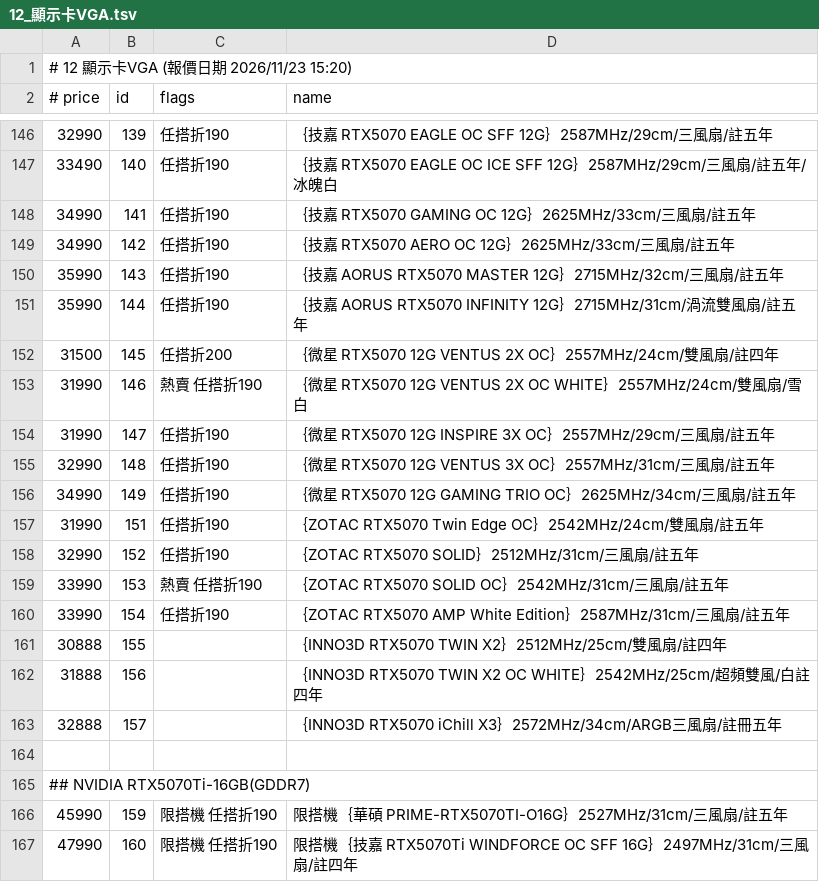
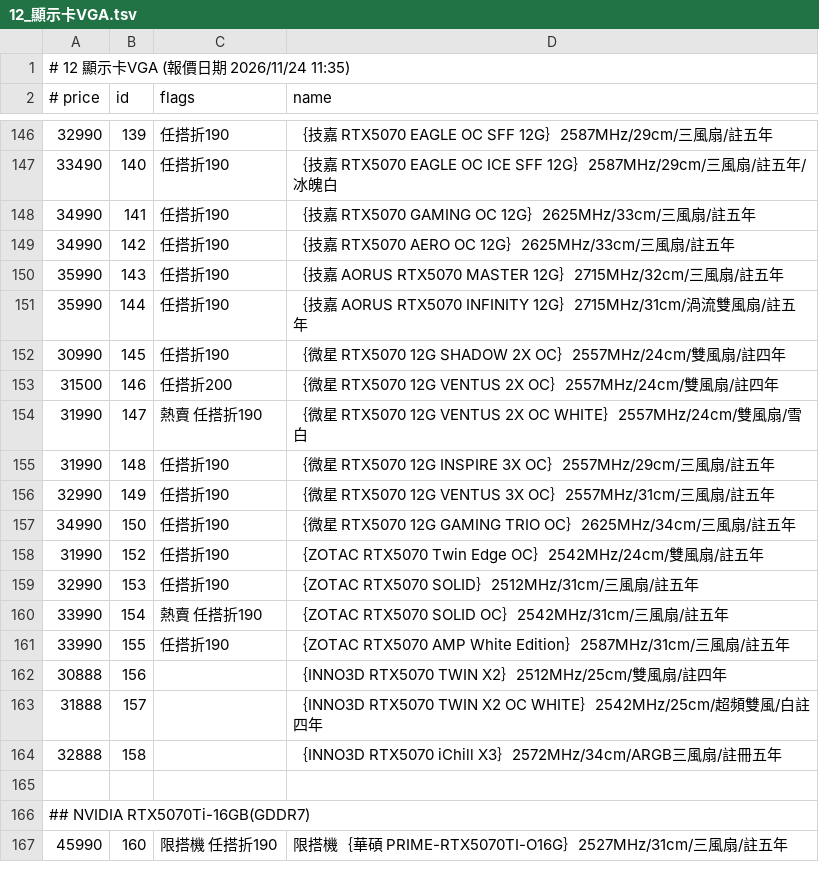
Before and after one commit to jakeuj/coolpc-quote, a TSV file: data/by_category/12_顯示卡VGA.tsv, drawn as a sheet; only a part is shown, gaps mark what is left out; the diff covers the shown part only.

```diff
--- a/data/by_category/12_顯示卡VGA.tsv
+++ b/data/by_category/12_顯示卡VGA.tsv
@@ -1,2 +1,2 @@
-# 12 顯示卡VGA  (報價日期 2026/11/23 15:20)
+# 12 顯示卡VGA  (報價日期 2026/11/24 11:35)
 # price	id	flags	name
@@ -151,17 +151,17 @@
 35990	144	任搭折190	｛技嘉 AORUS RTX5070 INFINITY 12G｝2715MHz/31cm/渦流雙風扇/註五年
-31500	145	任搭折200	｛微星 RTX5070 12G VENTUS 2X OC｝2557MHz/24cm/雙風扇/註四年
-31990	146	熱賣 任搭折190	｛微星 RTX5070 12G VENTUS 2X OC WHITE｝2557MHz/24cm/雙風扇/雪白
-31990	147	任搭折190	｛微星 RTX5070 12G INSPIRE 3X OC｝2557MHz/29cm/三風扇/註五年
-32990	148	任搭折190	｛微星 RTX5070 12G VENTUS 3X OC｝2557MHz/31cm/三風扇/註五年
-34990	149	任搭折190	｛微星 RTX5070 12G GAMING TRIO OC｝2625MHz/34cm/三風扇/註五年
-31990	151	任搭折190	｛ZOTAC RTX5070 Twin Edge OC｝2542MHz/24cm/雙風扇/註五年
-32990	152	任搭折190	｛ZOTAC RTX5070 SOLID｝2512MHz/31cm/三風扇/註五年
-33990	153	熱賣 任搭折190	｛ZOTAC RTX5070 SOLID OC｝2542MHz/31cm/三風扇/註五年
-33990	154	任搭折190	｛ZOTAC RTX5070 AMP White Edition｝2587MHz/31cm/三風扇/註五年
-30888	155		｛INNO3D RTX5070 TWIN X2｝2512MHz/25cm/雙風扇/註四年
-31888	156		｛INNO3D RTX5070 TWIN X2 OC WHITE｝2542MHz/25cm/超頻雙風/白註四年
-32888	157		｛INNO3D RTX5070 iChill X3｝2572MHz/34cm/ARGB三風扇/註冊五年
+30990	145	任搭折190	｛微星 RTX5070 12G SHADOW 2X OC｝2557MHz/24cm/雙風扇/註四年
+31500	146	任搭折200	｛微星 RTX5070 12G VENTUS 2X OC｝2557MHz/24cm/雙風扇/註四年
+31990	147	熱賣 任搭折190	｛微星 RTX5070 12G VENTUS 2X OC WHITE｝2557MHz/24cm/雙風扇/雪白
+31990	148	任搭折190	｛微星 RTX5070 12G INSPIRE 3X OC｝2557MHz/29cm/三風扇/註五年
+32990	149	任搭折190	｛微星 RTX5070 12G VENTUS 3X OC｝2557MHz/31cm/三風扇/註五年
+34990	150	任搭折190	｛微星 RTX5070 12G GAMING TRIO OC｝2625MHz/34cm/三風扇/註五年
+31990	152	任搭折190	｛ZOTAC RTX5070 Twin Edge OC｝2542MHz/24cm/雙風扇/註五年
+32990	153	任搭折190	｛ZOTAC RTX5070 SOLID｝2512MHz/31cm/三風扇/註五年
+33990	154	熱賣 任搭折190	｛ZOTAC RTX5070 SOLID OC｝2542MHz/31cm/三風扇/註五年
+33990	155	任搭折190	｛ZOTAC RTX5070 AMP White Edition｝2587MHz/31cm/三風扇/註五年
+30888	156		｛INNO3D RTX5070 TWIN X2｝2512MHz/25cm/雙風扇/註四年
+31888	157		｛INNO3D RTX5070 TWIN X2 OC WHITE｝2542MHz/25cm/超頻雙風/白註四年
+32888	158		｛INNO3D RTX5070 iChill X3｝2572MHz/34cm/ARGB三風扇/註冊五年
 
 ## NVIDIA RTX5070Ti-16GB(GDDR7)
-45990	159	限搭機 任搭折190	限搭機｛華碩 PRIME-RTX5070TI-O16G｝2527MHz/31cm/三風扇/註五年
-47990	160	限搭機 任搭折190	限搭機｛技嘉 RTX5070Ti WINDFORCE OC SFF 16G｝2497MHz/31cm/三風扇/註四年
+45990	160	限搭機 任搭折190	限搭機｛華碩 PRIME-RTX5070TI-O16G｝2527MHz/31cm/三風扇/註五年
```
Also changed, not shown: 10 added rows, 5 removed rows and 91 edited cells elsewhere in this file, data/by_category/02_筆電_平板_穿戴配件.tsv, data/by_category/09_隨身碟_隨身硬碟_記憶卡.tsv, 33 other files.
